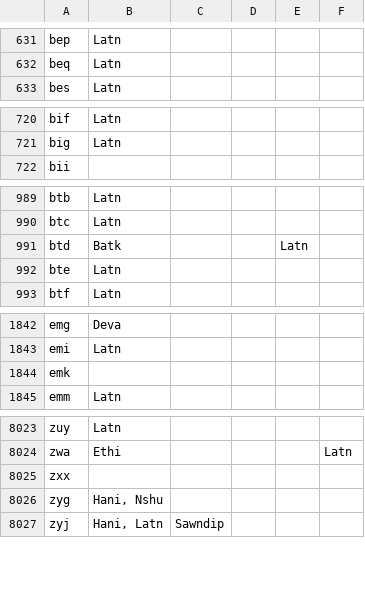
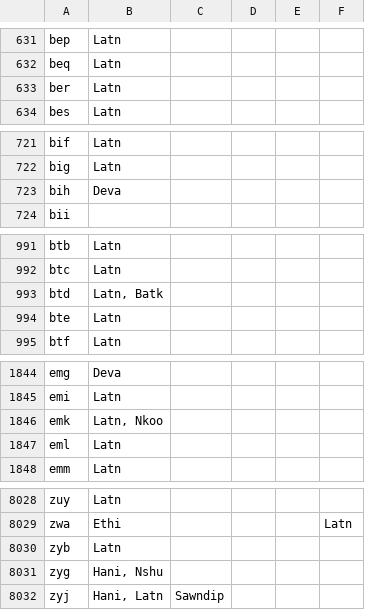
Before and after one commit to cisnlp/GlotScript, a TSV file: metadata/GlotScript.tsv, drawn as a sheet; only a part is shown, gaps mark what is left out; the diff covers the shown part only.

```diff
--- a/metadata/GlotScript.tsv
+++ b/metadata/GlotScript.tsv
@@ -632,2 +632,3 @@ bep	Latn
 beq	Latn				
+ber	Latn				
 bes	Latn				
@@ -721,2 +722,3 @@ bif	Latn
 big	Latn				
+bih	Deva				
 bii					
@@ -990,3 +992,3 @@ btb	Latn
 btc	Latn				
-btd	Batk			Latn	
+btd	Latn, Batk				
 bte	Latn				
@@ -1843,3 +1845,4 @@ emg	Deva
 emi	Latn				
-emk					
+emk	Latn, Nkoo	
+eml	Latn				
 emm	Latn				
@@ -8024,3 +8029,3 @@ zuy	Latn
 zwa	Ethi				Latn
-zxx					
+zyb	Latn				
 zyg	Hani, Nshu				
```
Also changed, not shown: 4 added rows, 2 removed rows and 40 edited cells elsewhere in this file, 1 other file.
